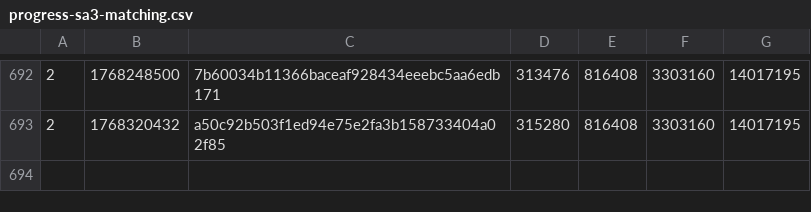
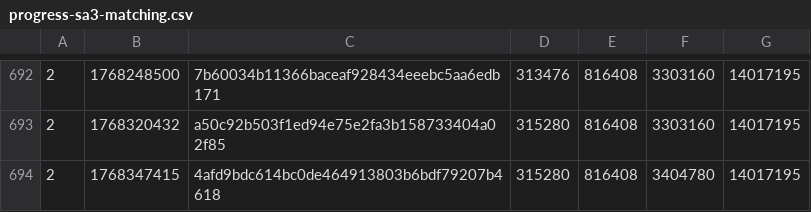
Before and after one commit to SAT-R/sa3, a CSV file: reports/progress-sa3-matching.csv, drawn as a sheet; only a part is shown, gaps mark what is left out; the diff names each change by its address in the sheet, - before the commit and + after, or states it on an @@ line.

```diff
--- a/reports/progress-sa3-matching.csv
+++ b/reports/progress-sa3-matching.csv
+row 694: 2 | 1768347415 | 4afd9bdc614bc0de464913803b6bdf79207b4618 | 315280 | 816408 | 3404780 | 14017195
```
Also changed, not shown: reports/progress-sa3-nonmatching.csv, 1 other file.
